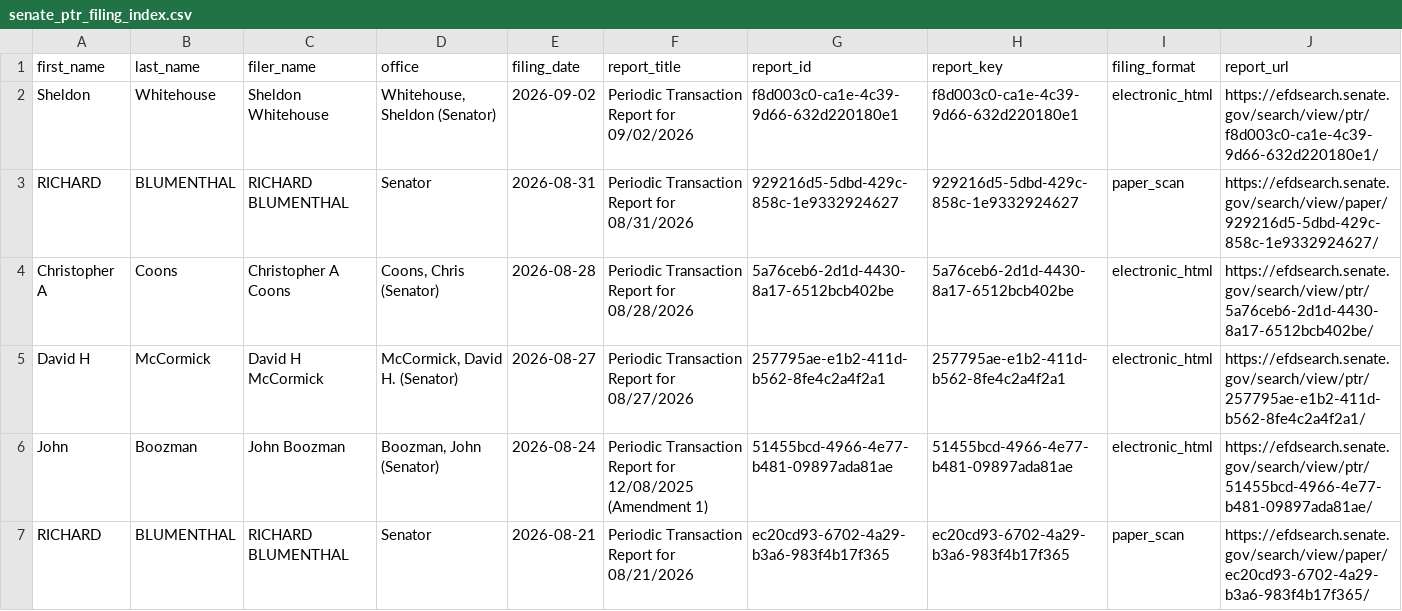
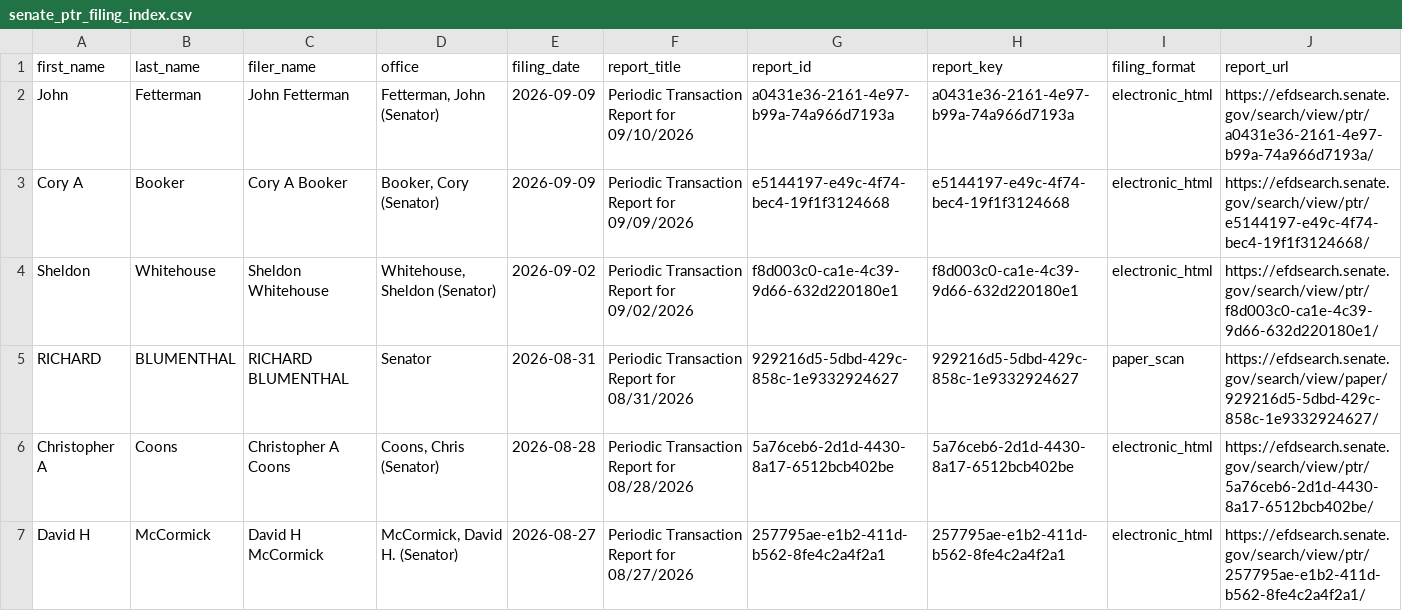
Before and after one commit to StrokeOfLuck/senate-ptr-scraper, a CSV file: data/02_filing_index/senate_ptr_filing_index.csv, drawn as a sheet; only a part is shown; the shorter side is filled out with more unchanged rows; the diff names each change by its address in the sheet, - before the commit and + after, or states it on an @@ line.

```diff
--- a/data/02_filing_index/senate_ptr_filing_index.csv
+++ b/data/02_filing_index/senate_ptr_filing_index.csv
+row 2: John | Fetterman | John Fetterman | Fetterman, John (Senator) | 2026-09-09 | Periodic Transaction Report for 09/10/2026 | a0431e36-2161-4e97-b99a-74a966d7193a | a0431e36-2161-4e97-b99a-74a966d7193a | electronic_html | https://efdsearch.senate.gov/search/view/ptr/a0431e36-2161-4e97-b99a-74a966d7193a/
+row 3: Cory A | Booker | Cory A Booker | Booker, Cory (Senator) | 2026-09-09 | Periodic Transaction Report for 09/09/2026 | e5144197-e49c-4f74-bec4-19f1f3124668 | e5144197-e49c-4f74-bec4-19f1f3124668 | electronic_html | https://efdsearch.senate.gov/search/view/ptr/e5144197-e49c-4f74-bec4-19f1f3124668/
```
Also changed, not shown: data/04_status/senate_ptr_scrape_status.csv, 4 other files.
